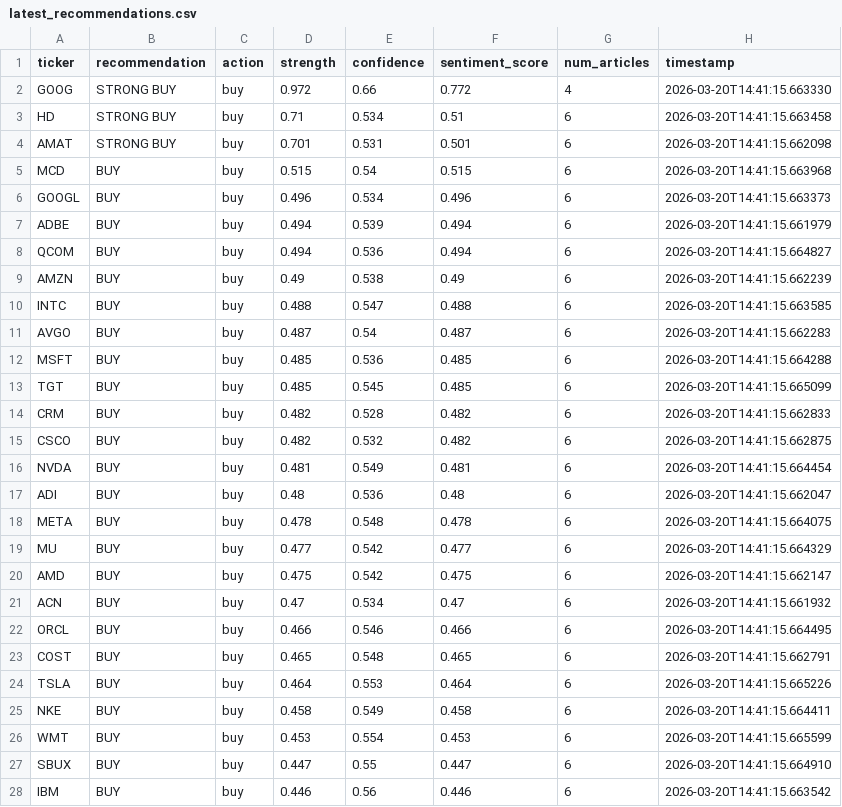
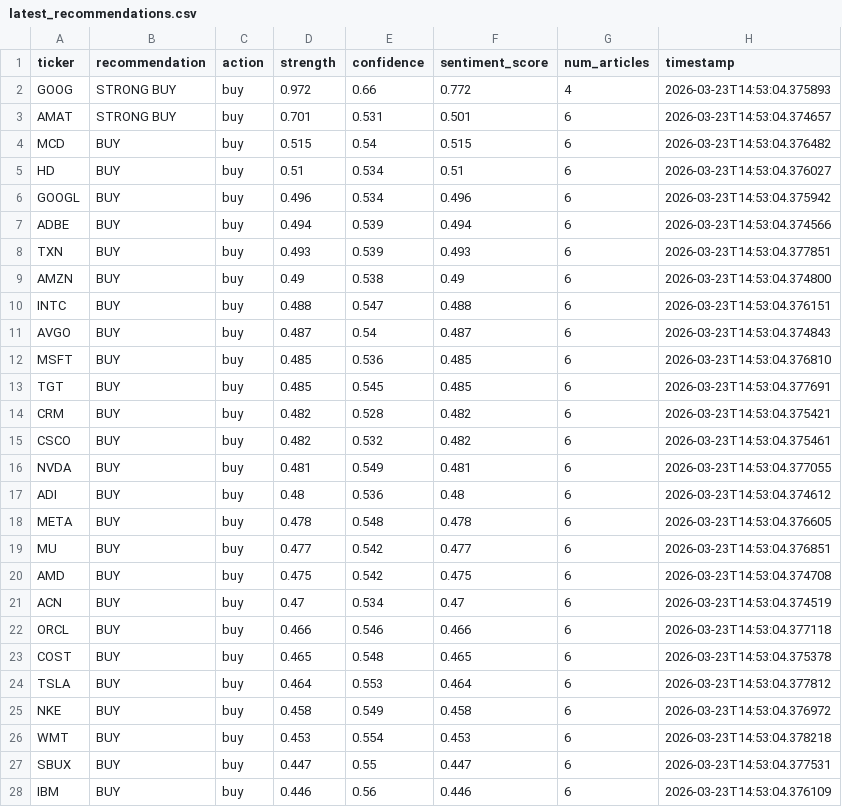
Before and after one commit to ludwigenvall/stock-sentiment-analysis, a CSV file: data/recommendations/latest_recommendations.csv, drawn as a sheet; only a part is shown; the diff covers the shown part only.

```diff
--- a/data/recommendations/latest_recommendations.csv
+++ b/data/recommendations/latest_recommendations.csv
@@ -1,28 +1,28 @@
 ticker,recommendation,action,strength,confidence,sentiment_score,num_articles,timestamp
-GOOG,STRONG BUY,buy,0.972,0.66,0.772,4,2026-03-20T14:41:15.663330
-HD,STRONG BUY,buy,0.71,0.534,0.51,6,2026-03-20T14:41:15.663458
-AMAT,STRONG BUY,buy,0.701,0.531,0.501,6,2026-03-20T14:41:15.662098
-MCD,BUY,buy,0.515,0.54,0.515,6,2026-03-20T14:41:15.663968
-GOOGL,BUY,buy,0.496,0.534,0.496,6,2026-03-20T14:41:15.663373
-ADBE,BUY,buy,0.494,0.539,0.494,6,2026-03-20T14:41:15.661979
-QCOM,BUY,buy,0.494,0.536,0.494,6,2026-03-20T14:41:15.664827
-AMZN,BUY,buy,0.49,0.538,0.49,6,2026-03-20T14:41:15.662239
-INTC,BUY,buy,0.488,0.547,0.488,6,2026-03-20T14:41:15.663585
-AVGO,BUY,buy,0.487,0.54,0.487,6,2026-03-20T14:41:15.662283
-MSFT,BUY,buy,0.485,0.536,0.485,6,2026-03-20T14:41:15.664288
-TGT,BUY,buy,0.485,0.545,0.485,6,2026-03-20T14:41:15.665099
-CRM,BUY,buy,0.482,0.528,0.482,6,2026-03-20T14:41:15.662833
-CSCO,BUY,buy,0.482,0.532,0.482,6,2026-03-20T14:41:15.662875
-NVDA,BUY,buy,0.481,0.549,0.481,6,2026-03-20T14:41:15.664454
-ADI,BUY,buy,0.48,0.536,0.48,6,2026-03-20T14:41:15.662047
-META,BUY,buy,0.478,0.548,0.478,6,2026-03-20T14:41:15.664075
-MU,BUY,buy,0.477,0.542,0.477,6,2026-03-20T14:41:15.664329
-AMD,BUY,buy,0.475,0.542,0.475,6,2026-03-20T14:41:15.662147
-ACN,BUY,buy,0.47,0.534,0.47,6,2026-03-20T14:41:15.661932
-ORCL,BUY,buy,0.466,0.546,0.466,6,2026-03-20T14:41:15.664495
-COST,BUY,buy,0.465,0.548,0.465,6,2026-03-20T14:41:15.662791
-TSLA,BUY,buy,0.464,0.553,0.464,6,2026-03-20T14:41:15.665226
-NKE,BUY,buy,0.458,0.549,0.458,6,2026-03-20T14:41:15.664411
-WMT,BUY,buy,0.453,0.554,0.453,6,2026-03-20T14:41:15.665599
-SBUX,BUY,buy,0.447,0.55,0.447,6,2026-03-20T14:41:15.664910
-IBM,BUY,buy,0.446,0.56,0.446,6,2026-03-20T14:41:15.663542
+GOOG,STRONG BUY,buy,0.972,0.66,0.772,4,2026-03-23T14:53:04.375893
+AMAT,STRONG BUY,buy,0.701,0.531,0.501,6,2026-03-23T14:53:04.374657
+MCD,BUY,buy,0.515,0.54,0.515,6,2026-03-23T14:53:04.376482
+HD,BUY,buy,0.51,0.534,0.51,6,2026-03-23T14:53:04.376027
+GOOGL,BUY,buy,0.496,0.534,0.496,6,2026-03-23T14:53:04.375942
+ADBE,BUY,buy,0.494,0.539,0.494,6,2026-03-23T14:53:04.374566
+TXN,BUY,buy,0.493,0.539,0.493,6,2026-03-23T14:53:04.377851
+AMZN,BUY,buy,0.49,0.538,0.49,6,2026-03-23T14:53:04.374800
+INTC,BUY,buy,0.488,0.547,0.488,6,2026-03-23T14:53:04.376151
+AVGO,BUY,buy,0.487,0.54,0.487,6,2026-03-23T14:53:04.374843
+MSFT,BUY,buy,0.485,0.536,0.485,6,2026-03-23T14:53:04.376810
+TGT,BUY,buy,0.485,0.545,0.485,6,2026-03-23T14:53:04.377691
+CRM,BUY,buy,0.482,0.528,0.482,6,2026-03-23T14:53:04.375421
+CSCO,BUY,buy,0.482,0.532,0.482,6,2026-03-23T14:53:04.375461
+NVDA,BUY,buy,0.481,0.549,0.481,6,2026-03-23T14:53:04.377055
+ADI,BUY,buy,0.48,0.536,0.48,6,2026-03-23T14:53:04.374612
+META,BUY,buy,0.478,0.548,0.478,6,2026-03-23T14:53:04.376605
+MU,BUY,buy,0.477,0.542,0.477,6,2026-03-23T14:53:04.376851
+AMD,BUY,buy,0.475,0.542,0.475,6,2026-03-23T14:53:04.374708
+ACN,BUY,buy,0.47,0.534,0.47,6,2026-03-23T14:53:04.374519
+ORCL,BUY,buy,0.466,0.546,0.466,6,2026-03-23T14:53:04.377118
+COST,BUY,buy,0.465,0.548,0.465,6,2026-03-23T14:53:04.375378
+TSLA,BUY,buy,0.464,0.553,0.464,6,2026-03-23T14:53:04.377812
+NKE,BUY,buy,0.458,0.549,0.458,6,2026-03-23T14:53:04.376972
+WMT,BUY,buy,0.453,0.554,0.453,6,2026-03-23T14:53:04.378218
+SBUX,BUY,buy,0.447,0.55,0.447,6,2026-03-23T14:53:04.377531
+IBM,BUY,buy,0.446,0.56,0.446,6,2026-03-23T14:53:04.376109
```
Also changed, not shown: 4 added rows, 4 removed rows and 77 edited cells elsewhere in this file, data/processed/stock_prices.csv, 2 other files.
